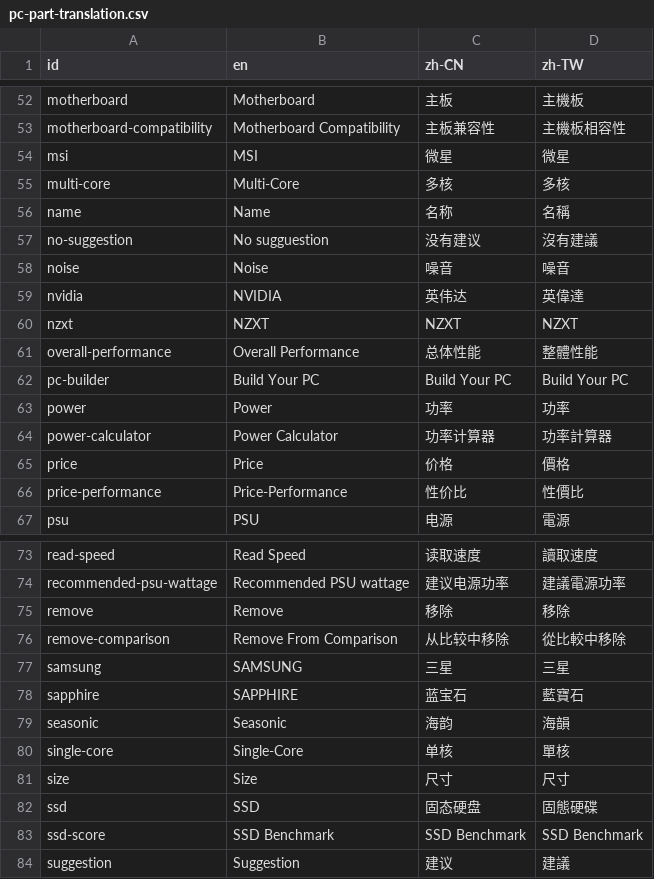
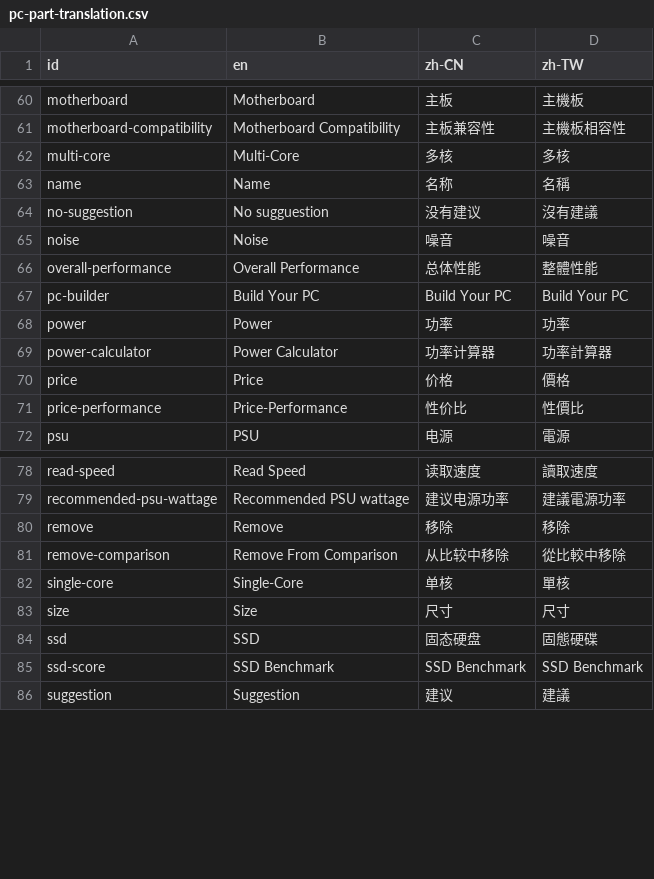
Before and after one commit to hycmatthew/GoColly, a CSV file: src/res/translation/pc-part-translation.csv, drawn as a sheet; only a part is shown, gaps mark what is left out; the diff covers the shown part only.

```diff
--- a/src/res/translation/pc-part-translation.csv
+++ b/src/res/translation/pc-part-translation.csv
@@ -53,3 +61,2 @@ motherboard,Motherboard,主板,主機板
 motherboard-compatibility,Motherboard Compatibility,主板兼容性,主機板相容性
-msi,MSI,微星,微星
 multi-core,Multi-Core,多核,多核
@@ -58,4 +65,2 @@ no-suggestion,No sugguestion,没有建议,沒有建議
 noise,Noise,噪音,噪音
-nvidia,NVIDIA,英伟达,英偉達
-nzxt,NZXT,NZXT,NZXT
 overall-performance,Overall Performance,总体性能,整體性能
@@ -76,5 +81,2 @@ remove,Remove,移除,移除
 remove-comparison,Remove From Comparison,从比较中移除,從比較中移除
-samsung,SAMSUNG,三星,三星
-sapphire,SAPPHIRE,蓝宝石,藍寶石
-seasonic,Seasonic,海韵,海韻
 single-core,Single-Core,单核,單核
```
Also changed, not shown: 19 added rows, 10 removed rows and 11 edited cells elsewhere in this file, 3 other files.
